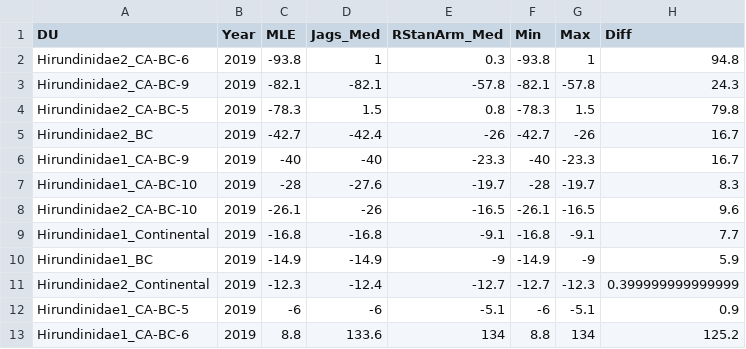
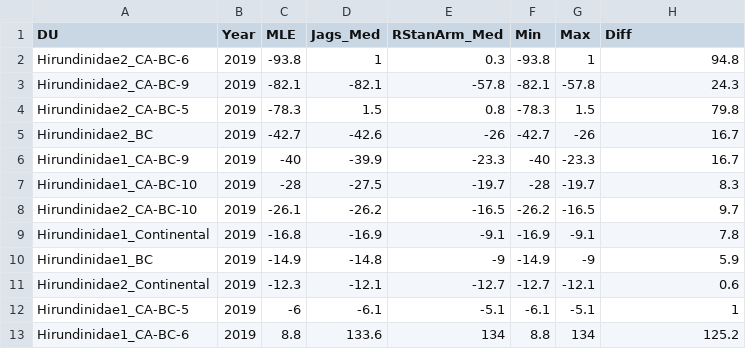
Before and after one commit to Pacific-salmon-assess/MetricsCOSEWIC, a CSV file: COSEWIC_WorkedExamples/Birds/Hirundinidae/Hirundinidae_Output/Hirundinidae_Example_Summary.csv, drawn as a sheet.

```diff
--- a/COSEWIC_WorkedExamples/Birds/Hirundinidae/Hirundinidae_Output/Hirundinidae_Example_Summary.csv
+++ b/COSEWIC_WorkedExamples/Birds/Hirundinidae/Hirundinidae_Output/Hirundinidae_Example_Summary.csv
@@ -4,10 +4,10 @@
 "Hirundinidae2_CA-BC-5",2019,-78.3,1.5,0.8,-78.3,1.5,79.8
-"Hirundinidae2_BC",2019,-42.7,-42.4,-26,-42.7,-26,16.7
-"Hirundinidae1_CA-BC-9",2019,-40,-40,-23.3,-40,-23.3,16.7
-"Hirundinidae1_CA-BC-10",2019,-28,-27.6,-19.7,-28,-19.7,8.3
-"Hirundinidae2_CA-BC-10",2019,-26.1,-26,-16.5,-26.1,-16.5,9.6
-"Hirundinidae1_Continental",2019,-16.8,-16.8,-9.1,-16.8,-9.1,7.7
-"Hirundinidae1_BC",2019,-14.9,-14.9,-9,-14.9,-9,5.9
-"Hirundinidae2_Continental",2019,-12.3,-12.4,-12.7,-12.7,-12.3,0.399999999999999
-"Hirundinidae1_CA-BC-5",2019,-6,-6,-5.1,-6,-5.1,0.9
+"Hirundinidae2_BC",2019,-42.7,-42.6,-26,-42.7,-26,16.7
+"Hirundinidae1_CA-BC-9",2019,-40,-39.9,-23.3,-40,-23.3,16.7
+"Hirundinidae1_CA-BC-10",2019,-28,-27.5,-19.7,-28,-19.7,8.3
+"Hirundinidae2_CA-BC-10",2019,-26.1,-26.2,-16.5,-26.2,-16.5,9.7
+"Hirundinidae1_Continental",2019,-16.8,-16.9,-9.1,-16.9,-9.1,7.8
+"Hirundinidae1_BC",2019,-14.9,-14.8,-9,-14.9,-9,5.9
+"Hirundinidae2_Continental",2019,-12.3,-12.1,-12.7,-12.7,-12.1,0.6
+"Hirundinidae1_CA-BC-5",2019,-6,-6.1,-5.1,-6.1,-5.1,1
 "Hirundinidae1_CA-BC-6",2019,8.8,133.6,134,8.8,134,125.2
```
Also changed, not shown: COSEWIC_WorkedExamples/Birds/Hirundinidae/Hirundinidae_Output/Hirundinidae_Example_Outputs.csv, COSEWIC_WorkedExamples/MarineFish/Sebastes/Sebastes_Output/Sebastes_Example_Outputs.csv, 7 other files.
